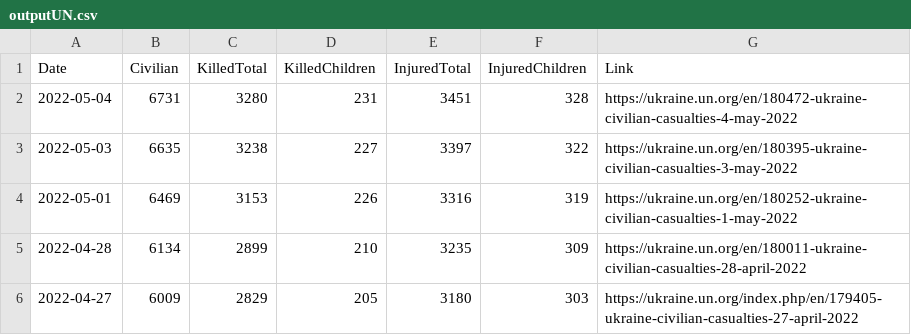
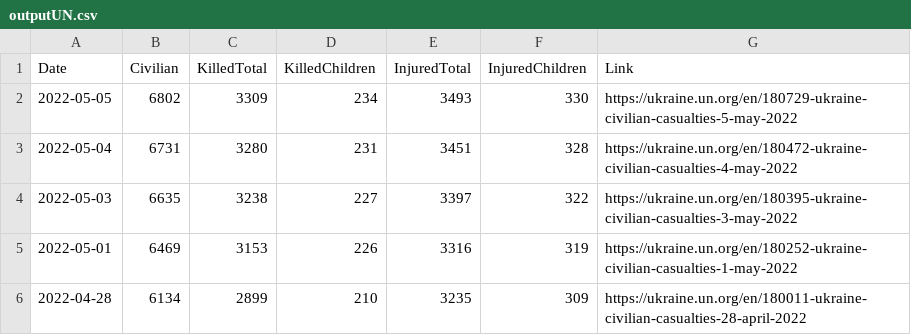
Before and after one commit to QuelTizioLi/WarData, a CSV file: data/outputUN.csv, drawn as a sheet; only a part is shown; the shorter side is filled out with more unchanged rows.

```diff
--- a/data/outputUN.csv
+++ b/data/outputUN.csv
@@ -1,2 +1,3 @@
 "Date","Civilian","KilledTotal","KilledChildren","InjuredTotal","InjuredChildren","Link"
+"2022-05-05",6802,3309,234,3493,330,"https://ukraine.un.org/en/180729-ukraine-civilian-casualties-5-may-2022"
 "2022-05-04",6731,3280,231,3451,328,"https://ukraine.un.org/en/180472-ukraine-civilian-casualties-4-may-2022"
```
